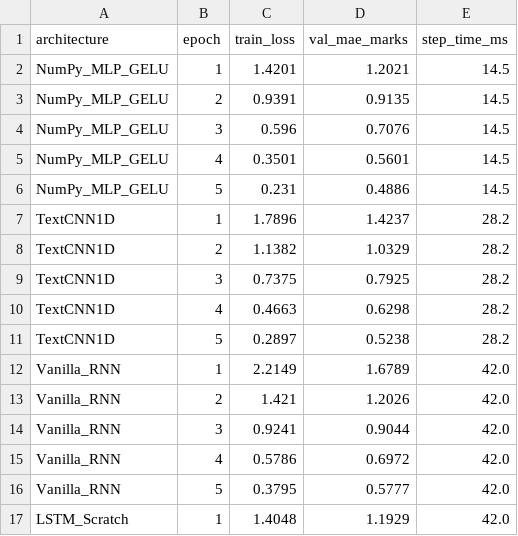
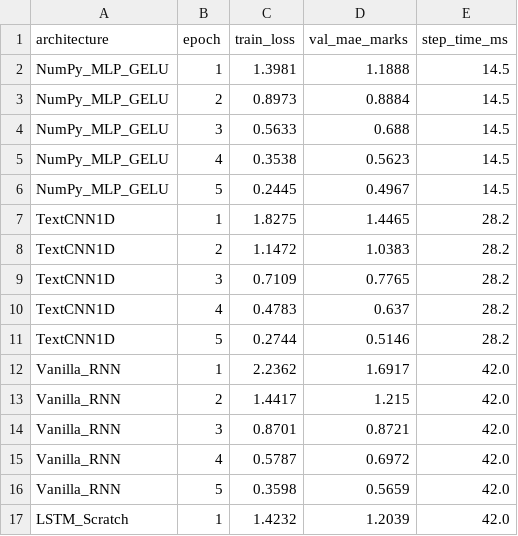
Before and after one commit to Arhanpg/Automatic-Answer-Evaluation, a CSV file: outputs/from_scratch_metrics/architecture_convergence.csv, drawn as a sheet; only a part is shown; the diff covers the shown part only.

```diff
--- a/outputs/from_scratch_metrics/architecture_convergence.csv
+++ b/outputs/from_scratch_metrics/architecture_convergence.csv
@@ -1,17 +1,17 @@
 architecture,epoch,train_loss,val_mae_marks,step_time_ms
-NumPy_MLP_GELU,1,1.4201,1.2021,14.5
-NumPy_MLP_GELU,2,0.9391,0.9135,14.5
-NumPy_MLP_GELU,3,0.596,0.7076,14.5
-NumPy_MLP_GELU,4,0.3501,0.5601,14.5
-NumPy_MLP_GELU,5,0.231,0.4886,14.5
-TextCNN1D,1,1.7896,1.4237,28.2
-TextCNN1D,2,1.1382,1.0329,28.2
-TextCNN1D,3,0.7375,0.7925,28.2
-TextCNN1D,4,0.4663,0.6298,28.2
-TextCNN1D,5,0.2897,0.5238,28.2
-Vanilla_RNN,1,2.2149,1.6789,42.0
-Vanilla_RNN,2,1.421,1.2026,42.0
-Vanilla_RNN,3,0.9241,0.9044,42.0
-Vanilla_RNN,4,0.5786,0.6972,42.0
-Vanilla_RNN,5,0.3795,0.5777,42.0
-LSTM_Scratch,1,1.4048,1.1929,42.0
+NumPy_MLP_GELU,1,1.3981,1.1888,14.5
+NumPy_MLP_GELU,2,0.8973,0.8884,14.5
+NumPy_MLP_GELU,3,0.5633,0.688,14.5
+NumPy_MLP_GELU,4,0.3538,0.5623,14.5
+NumPy_MLP_GELU,5,0.2445,0.4967,14.5
+TextCNN1D,1,1.8275,1.4465,28.2
+TextCNN1D,2,1.1472,1.0383,28.2
+TextCNN1D,3,0.7109,0.7765,28.2
+TextCNN1D,4,0.4783,0.637,28.2
+TextCNN1D,5,0.2744,0.5146,28.2
+Vanilla_RNN,1,2.2362,1.6917,42.0
+Vanilla_RNN,2,1.4417,1.215,42.0
+Vanilla_RNN,3,0.8701,0.8721,42.0
+Vanilla_RNN,4,0.5787,0.6972,42.0
+Vanilla_RNN,5,0.3598,0.5659,42.0
+LSTM_Scratch,1,1.4232,1.2039,42.0
```
Also changed, not shown: 28 edited cells elsewhere in this file, outputs/grading_performance/student_predictions_full.csv, 6 other files.
